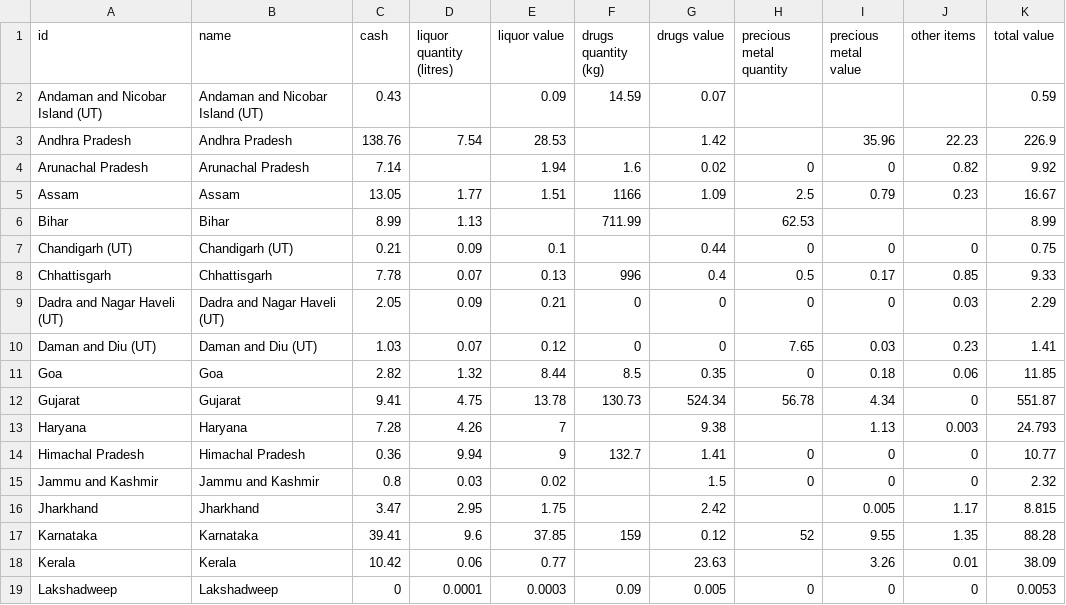
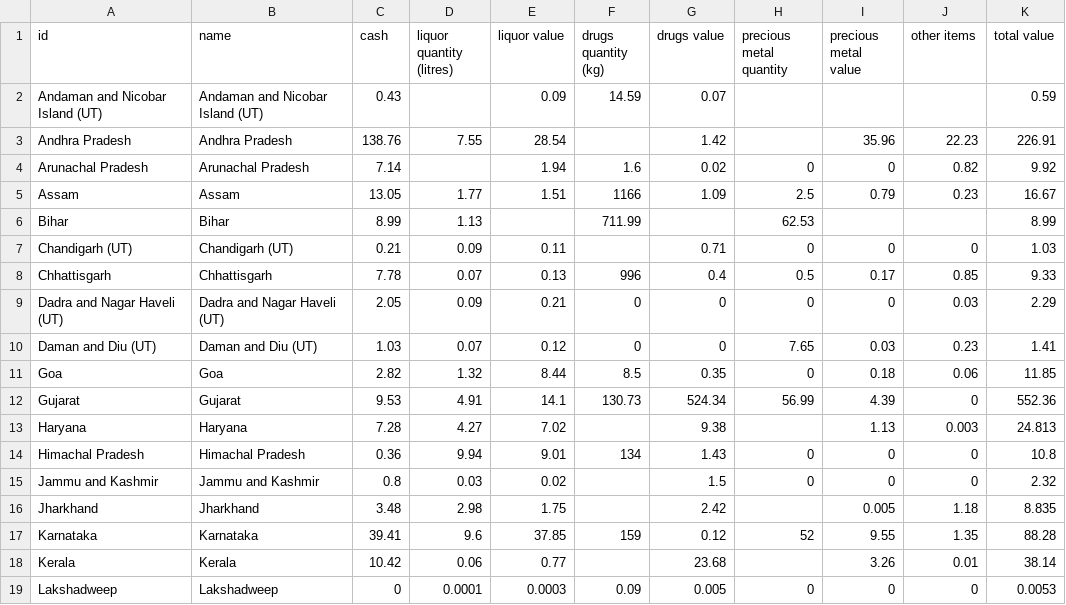
Before and after one commit to vabs/eci-data-analysis, a CSV file: data/data.csv, drawn as a sheet; only a part is shown; the diff covers the shown part only.

Commit message:
Feat: Adding data for May 14

```diff
--- a/data/data.csv
+++ b/data/data.csv
@@ -2,3 +2,3 @@
 Andaman and Nicobar Island (UT),Andaman and Nicobar Island (UT),0.43,,0.09,14.59,0.07,,,,0.59
-Andhra Pradesh,Andhra Pradesh,138.76,7.54,28.53,,1.42,,35.96,22.23,226.9
+Andhra Pradesh,Andhra Pradesh,138.76,7.55,28.54,,1.42,,35.96,22.23,226.91
 Arunachal Pradesh,Arunachal Pradesh,7.14,,1.94,1.6,0.02,0,0,0.82,9.92
@@ -6,3 +6,3 @@ Assam,Assam,13.05,1.77,1.51,1166,1.09,2.5,0.79,0.23,16.67
 Bihar,Bihar,8.99,1.13,,711.99,,62.53,,,8.99
-Chandigarh (UT),Chandigarh (UT),0.21,0.09,0.1,,0.44,0,0,0,0.75
+Chandigarh (UT),Chandigarh (UT),0.21,0.09,0.11,,0.71,0,0,0,1.03
 Chhattisgarh,Chhattisgarh,7.78,0.07,0.13,996,0.4,0.5,0.17,0.85,9.33
@@ -11,9 +11,9 @@ Daman and Diu (UT),Daman and Diu (UT),1.03,0.07,0.12,0,0,7.65,0.03,0.23,1.41
 Goa,Goa,2.82,1.32,8.44,8.5,0.35,0,0.18,0.06,11.85
-Gujarat,Gujarat,9.41,4.75,13.78,130.73,524.34,56.78,4.34,0,551.87
-Haryana,Haryana,7.28,4.26,7,,9.38,,1.13,0.003,24.793
-Himachal Pradesh,Himachal Pradesh,0.36,9.94,9,132.7,1.41,0,0,0,10.77
+Gujarat,Gujarat,9.53,4.91,14.1,130.73,524.34,56.99,4.39,0,552.36
+Haryana,Haryana,7.28,4.27,7.02,,9.38,,1.13,0.003,24.813
+Himachal Pradesh,Himachal Pradesh,0.36,9.94,9.01,134,1.43,0,0,0,10.8
 Jammu and Kashmir,Jammu and Kashmir,0.8,0.03,0.02,,1.5,0,0,0,2.32
-Jharkhand,Jharkhand,3.47,2.95,1.75,,2.42,,0.005,1.17,8.815
+Jharkhand,Jharkhand,3.48,2.98,1.75,,2.42,,0.005,1.18,8.835
 Karnataka,Karnataka,39.41,9.6,37.85,159,0.12,52,9.55,1.35,88.28
-Kerala,Kerala,10.42,0.06,0.77,,23.63,,3.26,0.01,38.09
+Kerala,Kerala,10.42,0.06,0.77,,23.68,,3.26,0.01,38.14
 Lakshadweep,Lakshadweep,0,0.0001,0.0003,0.09,0.005,0,0,0,0.0053
```
Also changed, not shown: 36 edited cells elsewhere in this file, 2 other files.
